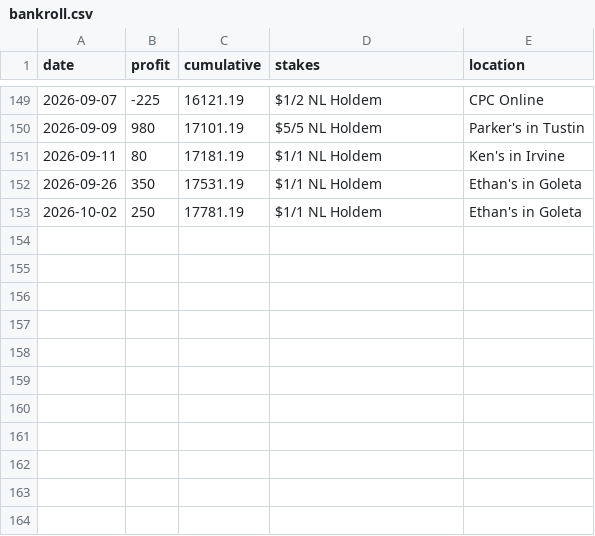
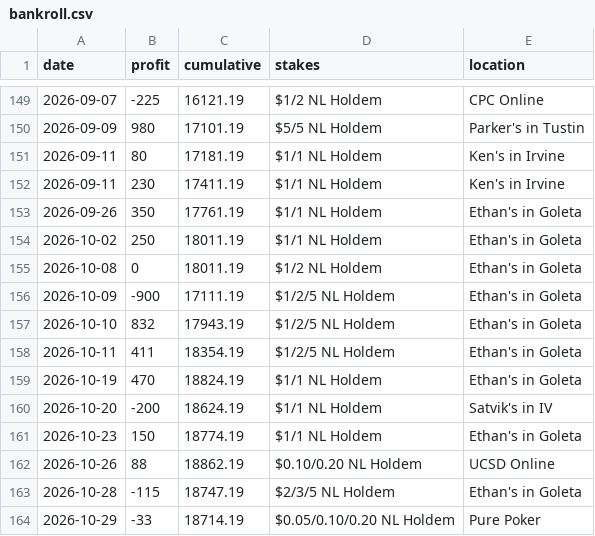
Before and after one commit to jasonhoabui/portfoliowebsite, a CSV file: public/data/bankroll.csv, drawn as a sheet; only a part is shown, gaps mark what is left out.

Commit message:
graph utd

```diff
--- a/public/data/bankroll.csv
+++ b/public/data/bankroll.csv
@@ -151,3 +151,14 @@ date,profit,cumulative,stakes,location
 2026-09-11,80,17181.19,"$1/1 NL Holdem","Ken's in Irvine"
-2026-09-26,350,17531.19,"$1/1 NL Holdem","Ethan's in Goleta"
-2026-10-02,250,17781.19,"$1/1 NL Holdem","Ethan's in Goleta"
+2026-09-11,230,17411.19,"$1/1 NL Holdem","Ken's in Irvine"
+2026-09-26,350,17761.19,"$1/1 NL Holdem","Ethan's in Goleta"
+2026-10-02,250,18011.19,"$1/1 NL Holdem","Ethan's in Goleta"
+2026-10-08,0,18011.19,"$1/2 NL Holdem","Ethan's in Goleta"
+2026-10-09,-900,17111.19,"$1/2/5 NL Holdem","Ethan's in Goleta"
+2026-10-10,832,17943.19,"$1/2/5 NL Holdem","Ethan's in Goleta"
+2026-10-11,411,18354.19,"$1/2/5 NL Holdem","Ethan's in Goleta"
+2026-10-19,470,18824.19,"$1/1 NL Holdem","Ethan's in Goleta"
+2026-10-20,-200,18624.19,"$1/1 NL Holdem","Satvik's in IV"
+2026-10-23,150,18774.19,"$1/1 NL Holdem","Ethan's in Goleta"
+2026-10-26,88,18862.19,"$0.10/0.20 NL Holdem","UCSD Online"
+2026-10-28,-115,18747.19,"$2/3/5 NL Holdem","Ethan's in Goleta"
+2026-10-29,-33,18714.19,"$0.05/0.10/0.20 NL Holdem","Pure Poker"
```
